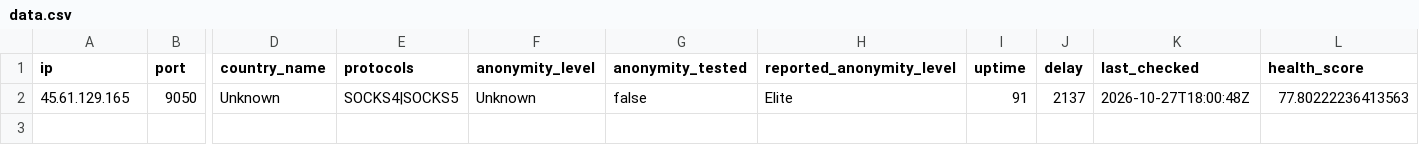
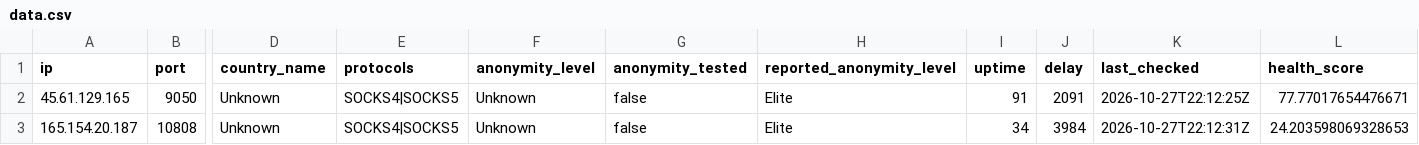
Before and after one commit to webunblocker/free-proxy-list, a CSV file: proxies/protocols/socks4/data.csv, drawn as a sheet; only a part is shown, gaps mark what is left out; rows hold the shown columns only; the diff names each change by its address in the sheet, - before the commit and + after, or states it on an @@ line.

```diff
--- a/proxies/protocols/socks4/data.csv
+++ b/proxies/protocols/socks4/data.csv
-J2 (delay): 2137
+J2 (delay): 2091
-K2 (last_checked): 2026-10-27T18:00:48Z
+K2 (last_checked): 2026-10-27T22:12:25Z
-L2 (health_score): 77.80222236413563
+L2 (health_score): 77.77017654476671
+row 3: 165.154.20.187 | 10808 | Unknown | SOCKS4|SOCKS5 | Unknown | false | Elite | 34 | 3984 | 2026-10-27T22:12:31Z | 24.203598069328653
```
Also changed, not shown: proxies/protocols/https/data.csv, proxies/protocols/socks5/data.csv, 17 other files.
